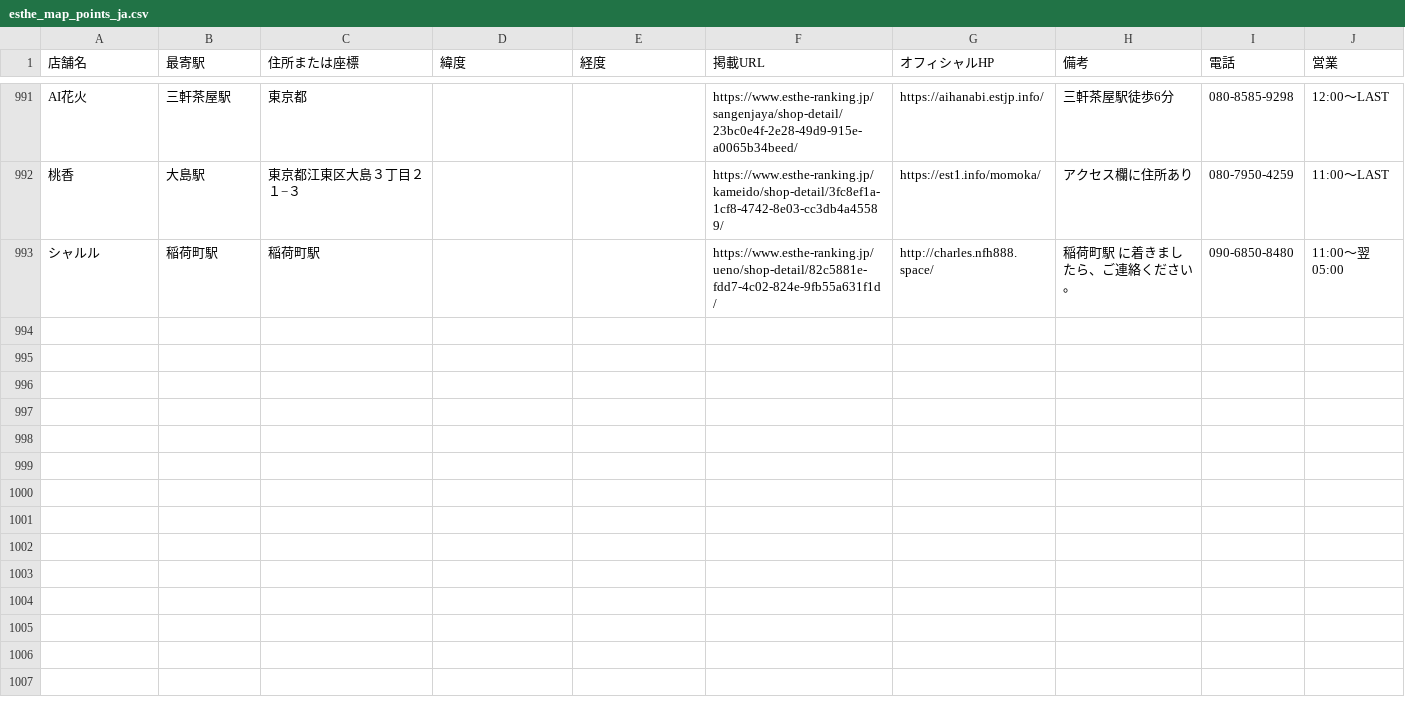
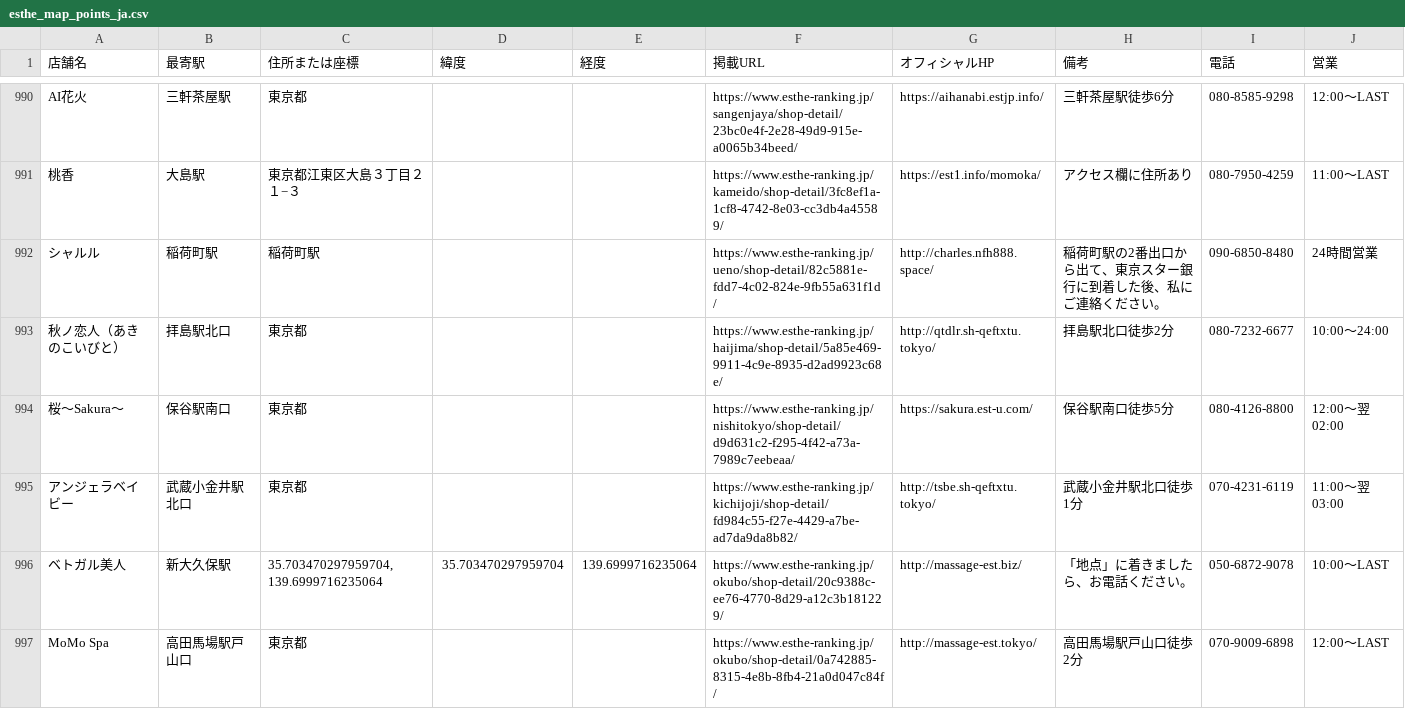
Before and after one commit to tknboon/esthe-viewer, a CSV file: region-data/tokyo/esthe_map_points_ja.csv, drawn as a sheet; only a part is shown, gaps mark what is left out; the diff covers the shown part only.

```diff
--- a/region-data/tokyo/esthe_map_points_ja.csv
+++ b/region-data/tokyo/esthe_map_points_ja.csv
@@ -992,2 +991,7 @@ AI花火,三軒茶屋駅,東京都,,,https://www.esthe-ranking.jp/sangenjaya/sho
 桃香,大島駅,東京都江東区大島３丁目２１−３,,,https://www.esthe-ranking.jp/kameido/shop-detail/3fc8ef1a-1cf8-4742-8e03-cc3db4a45589/,https://est1.info/momoka/,アクセス欄に住所あり,080-7950-4259,11:00～LAST
-シャルル,稲荷町駅,稲荷町駅,,,https://www.esthe-ranking.jp/ueno/shop-detail/82c5881e-fdd7-4c02-824e-9fb55a631f1d/,http://charles.nfh888.space/,稲荷町駅 に着きましたら、ご連絡ください。,090-6850-8480,11:00～翌 05:00
+シャルル,稲荷町駅,稲荷町駅,,,https://www.esthe-ranking.jp/ueno/shop-detail/82c5881e-fdd7-4c02-824e-9fb55a631f1d/,http://charles.nfh888.space/,稲荷町駅の2番出口から出て、東京スター銀行に到着した後、私にご連絡ください。,090-6850-8480,24時間営業
+秋ノ恋人（あきのこいびと）,拝島駅北口,東京都,,,https://www.esthe-ranking.jp/haijima/shop-detail/5a85e469-9911-4c9e-8935-d2ad9923c68e/,http://qtdlr.sh-qeftxtu.tokyo/,拝島駅北口徒歩2分,080-7232-6677,10:00～24:00
+桜～Sakura～,保谷駅南口,東京都,,,https://www.esthe-ranking.jp/nishitokyo/shop-detail/d9d631c2-f295-4f42-a73a-7989c7eebeaa/,https://sakura.est-u.com/,保谷駅南口徒歩5分,080-4126-8800,12:00～翌 02:00
+アンジェラベイビー,武蔵小金井駅北口,東京都,,,https://www.esthe-ranking.jp/kichijoji/shop-detail/fd984c55-f27e-4429-a7be-ad7da9da8b82/,http://tsbe.sh-qeftxtu.tokyo/,武蔵小金井駅北口徒歩1分,070-4231-6119,11:00～翌 03:00
+ベトガル美人,新大久保駅,"35.703470297959704, 139.6999716235064",35.703470297959704,139.6999716235064,https://www.esthe-ranking.jp/okubo/shop-detail/20c9388c-ee76-4770-8d29-a12c3b181229/,http://massage-est.biz/,「地点」に着きましたら、お電話ください。,050-6872-9078,10:00～LAST
+MoMo Spa,高田馬場駅戸山口,東京都,,,https://www.esthe-ranking.jp/okubo/shop-detail/0a742885-8315-4e8b-8fb4-21a0d047c84f/,http://massage-est.tokyo/,高田馬場駅戸山口徒歩2分,070-9009-6898,12:00～LAST
```
Also changed, not shown: 6 added rows, 1 removed row and 5 edited cells elsewhere in this file, region-data/osaka/esthe_map_points_ja.csv, region-data/tokyo/esthe_legacy_rows.csv, 29 other files.
